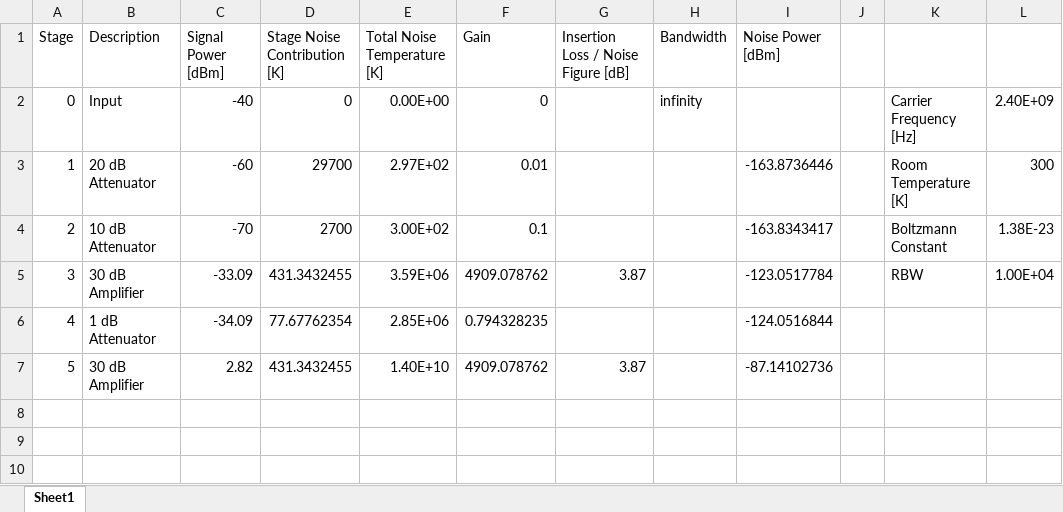
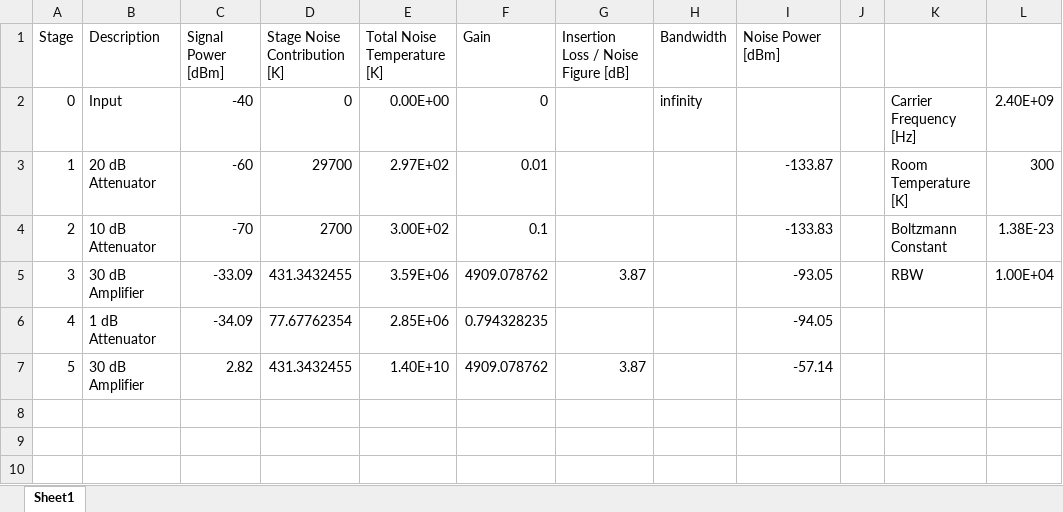
Before and after one commit to kavidey/e157, an Excel workbook: lab_06/data/noise_budget.xlsx, sheet Sheet1, drawn as a sheet; only a part is shown; values as stored, in another font and other column widths than the file's, no borders; the diff covers the shown part only; the diff names each change by its address in the sheet, - before the commit and + after, or states it on an @@ line.

```diff
--- a/lab_06/data/noise_budget.xlsx (sheet Sheet1)
+++ b/lab_06/data/noise_budget.xlsx (sheet Sheet1)
-I3 (Noise Power [dBm]): -163.8736446
+I3 (Noise Power [dBm]): -133.87
-I4 (Noise Power [dBm]): -163.8343417
+I4 (Noise Power [dBm]): -133.83
-I5 (Noise Power [dBm]): -123.0517784
+I5 (Noise Power [dBm]): -93.05
-I6 (Noise Power [dBm]): -124.0516844
+I6 (Noise Power [dBm]): -94.05
-I7 (Noise Power [dBm]): -87.14102736
+I7 (Noise Power [dBm]): -57.14
```
Also changed, not shown: 16 removed rows and 5 edited cells elsewhere in this sheet, dp_02/receiver/link_budget.xlsx, dp_02/receiver/noise_budget.xlsx, 36 other files.
